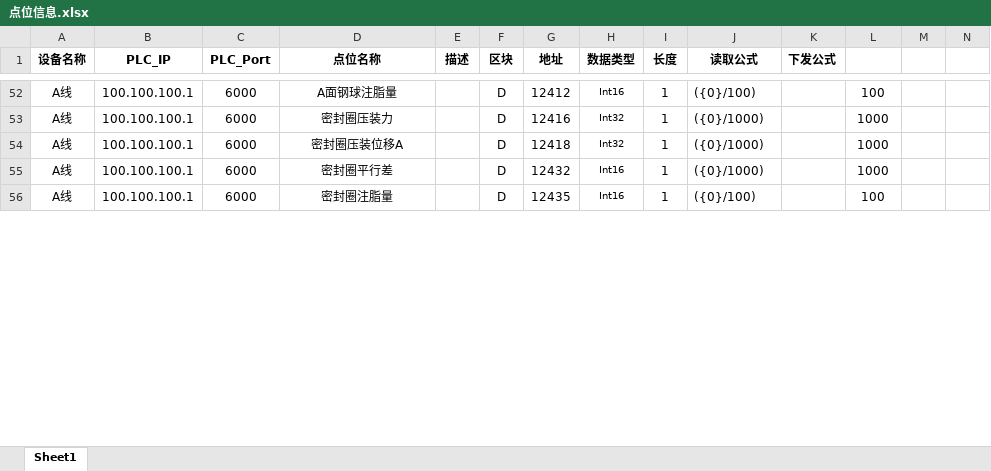
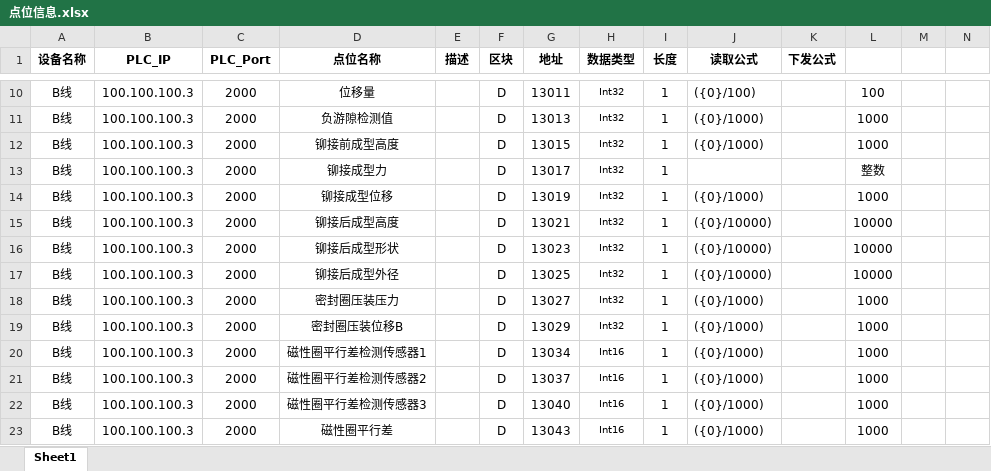
Before and after one commit to Jaydon-dev-code/NTP, an Excel workbook: doc/部署/点位信息.xlsx, sheet Sheet1, drawn as a sheet; only a part is shown, gaps mark what is left out; values as stored, in another font and other column widths than the file's, no borders; conditional formats not drawn; removed rows and columns are numbered as before the commit, all else as after; rows hold the shown columns only; the diff covers the shown part only; the diff names each change by its address in the sheet, - before the commit and + after, or states it on an @@ line.

Commit message:
feat:更新b线点位

```diff
--- a/doc/部署/点位信息.xlsx (sheet Sheet1)
+++ b/doc/部署/点位信息.xlsx (sheet Sheet1)
-A10 (设备名称): A线
+A10 (设备名称): B线
-B10 (PLC_IP): 100.100.100.1
+B10 (PLC_IP): 100.100.100.3
-C10 (PLC_Port): 6000
+C10 (PLC_Port): 2000
-D10 (点位名称): A面钢球注脂量
+D10 (点位名称): 位移量
-G10 (地址): 12412
+G10 (地址): 13011
-H10 (数据类型): Int16
+H10 (数据类型): Int32
@@ row 11 unhidden: B线 | 100.100.100.3 | 2000 | 负游隙检测值 |  | D | 13013 | Int32 | 1 | ({0}/1000) |  | 1000 @@
@@ row 12 unhidden: B线 | 100.100.100.3 | 2000 | 铆接前成型高度 |  | D | 13015 | Int32 | 1 | ({0}/1000) |  | 1000 @@
@@ row 13 unhidden: B线 | 100.100.100.3 | 2000 | 铆接成型力 |  | D | 13017 | Int32 | 1 |  |  | 整数 @@
@@ row 14 unhidden: B线 | 100.100.100.3 | 2000 | 铆接成型位移 |  | D | 13019 | Int32 | 1 | ({0}/1000) |  | 1000 @@
@@ row 15 unhidden: B线 | 100.100.100.3 | 2000 | 铆接后成型高度 |  | D | 13021 | Int32 | 1 | ({0}/10000) |  | 10000 @@
@@ row 16 unhidden: B线 | 100.100.100.3 | 2000 | 铆接后成型形状 |  | D | 13023 | Int32 | 1 | ({0}/10000) |  | 10000 @@
@@ row 17 unhidden: B线 | 100.100.100.3 | 2000 | 铆接后成型外径 |  | D | 13025 | Int32 | 1 | ({0}/10000) |  | 10000 @@
-A18:A19 (设备名称): A线
+A18:A19 (设备名称): B线
-B18:B19 (PLC_IP): 100.100.100.1
+B18:B19 (PLC_IP): 100.100.100.3
-C18:C19 (PLC_Port): 6000
+C18:C19 (PLC_Port): 2000
-D18 (点位名称): 密封圈压装力
+D18 (点位名称): 密封圈压装压力
-G18 (地址): 12416
+G18 (地址): 13027
-D19 (点位名称): 密封圈压装位移A
+D19 (点位名称): 密封圈压装位移B
-G19 (地址): 12418
+G19 (地址): 13029
@@ row 20 unhidden: B线 | 100.100.100.3 | 2000 | 磁性圈平行差检测传感器1 |  | D | 13034 | Int16 | 1 | ({0}/1000) |  | 1000 @@
@@ row 21 unhidden: B线 | 100.100.100.3 | 2000 | 磁性圈平行差检测传感器2 |  | D | 13037 | Int16 | 1 | ({0}/1000) |  | 1000 @@
@@ row 22 unhidden: B线 | 100.100.100.3 | 2000 | 磁性圈平行差检测传感器3 |  | D | 13040 | Int16 | 1 | ({0}/1000) |  | 1000 @@
-A23 (设备名称): A线
+A23 (设备名称): B线
-B23 (PLC_IP): 100.100.100.1
+B23 (PLC_IP): 100.100.100.3
-C23 (PLC_Port): 6000
+C23 (PLC_Port): 2000
-D23 (点位名称): 密封圈平行差
+D23 (点位名称): 磁性圈平行差
-G23 (地址): 12432
+G23 (地址): 13043
@@ row 56 hidden: A线 | 100.100.100.1 | 6000 | 密封圈注脂量 |  | D | 12435 | Int16 | 1 | ({0}/100) |  | 100 @@
```
Also changed, not shown: 25 hidden or unhidden rows, 43 edited cells and cell formats elsewhere in this sheet.
